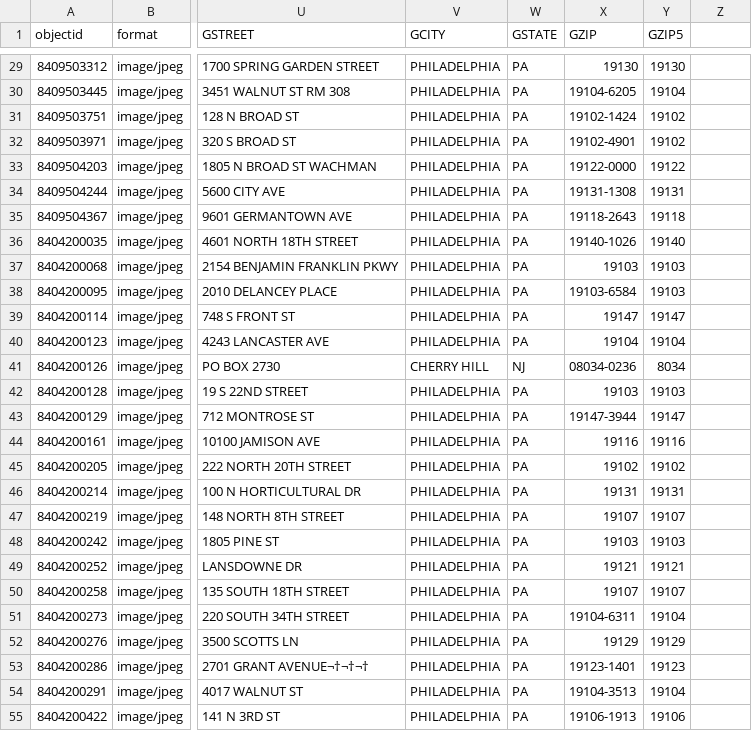
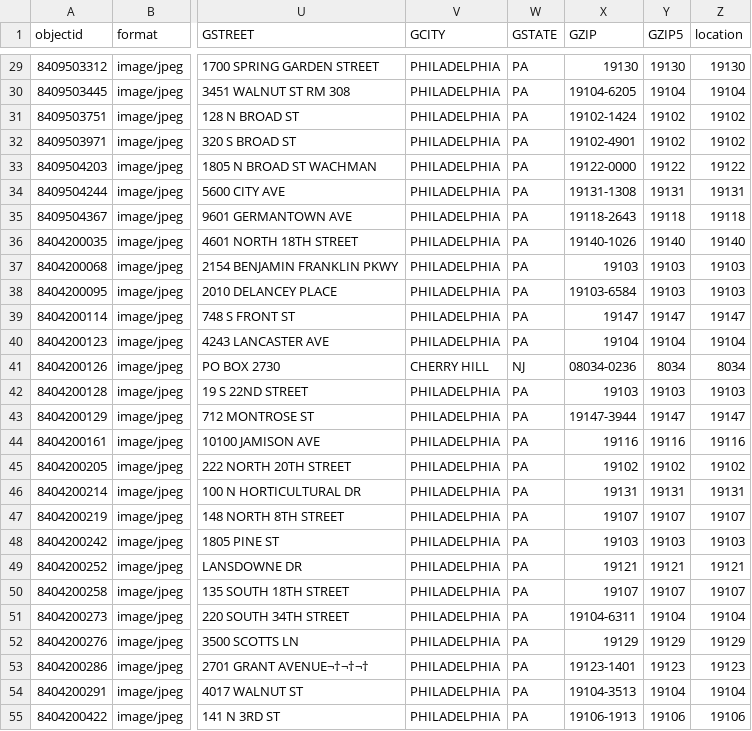
Before and after one commit to chradil/sdbd2025, a CSV file: _data/imls.csv, drawn as a sheet; only a part is shown, gaps mark what is left out; the diff covers the shown part only; the diff names each change by its address in the sheet, - before the commit and + after, or states it on an @@ line.

Commit message:
location data added

```diff
--- a/_data/imls.csv
+++ b/_data/imls.csv
-Z1: (empty)
+Z1: location
-Z29 (location): (empty)
+Z29 (location): 19130
-Z30 (location): (empty)
+Z30 (location): 19104
-Z31:Z32 (location): (empty)
+Z31:Z32 (location): 19102
-Z33 (location): (empty)
+Z33 (location): 19122
-Z34 (location): (empty)
+Z34 (location): 19131
-Z35 (location): (empty)
+Z35 (location): 19118
-Z36 (location): (empty)
+Z36 (location): 19140
-Z37:Z38 (location): (empty)
+Z37:Z38 (location): 19103
-Z39 (location): (empty)
+Z39 (location): 19147
-Z40 (location): (empty)
+Z40 (location): 19104
-Z41 (location): (empty)
+Z41 (location): 8034
-Z42 (location): (empty)
+Z42 (location): 19103
-Z43 (location): (empty)
+Z43 (location): 19147
-Z44 (location): (empty)
+Z44 (location): 19116
-Z45 (location): (empty)
+Z45 (location): 19102
-Z46 (location): (empty)
+Z46 (location): 19131
-Z47 (location): (empty)
+Z47 (location): 19107
-Z48 (location): (empty)
+Z48 (location): 19103
-Z49 (location): (empty)
+Z49 (location): 19121
-Z50 (location): (empty)
+Z50 (location): 19107
-Z51 (location): (empty)
+Z51 (location): 19104
-Z52 (location): (empty)
+Z52 (location): 19129
-Z53 (location): (empty)
+Z53 (location): 19123
-Z54 (location): (empty)
+Z54 (location): 19104
-Z55 (location): (empty)
+Z55 (location): 19106
```
Also changed, not shown: 126 edited cells elsewhere in this file.
